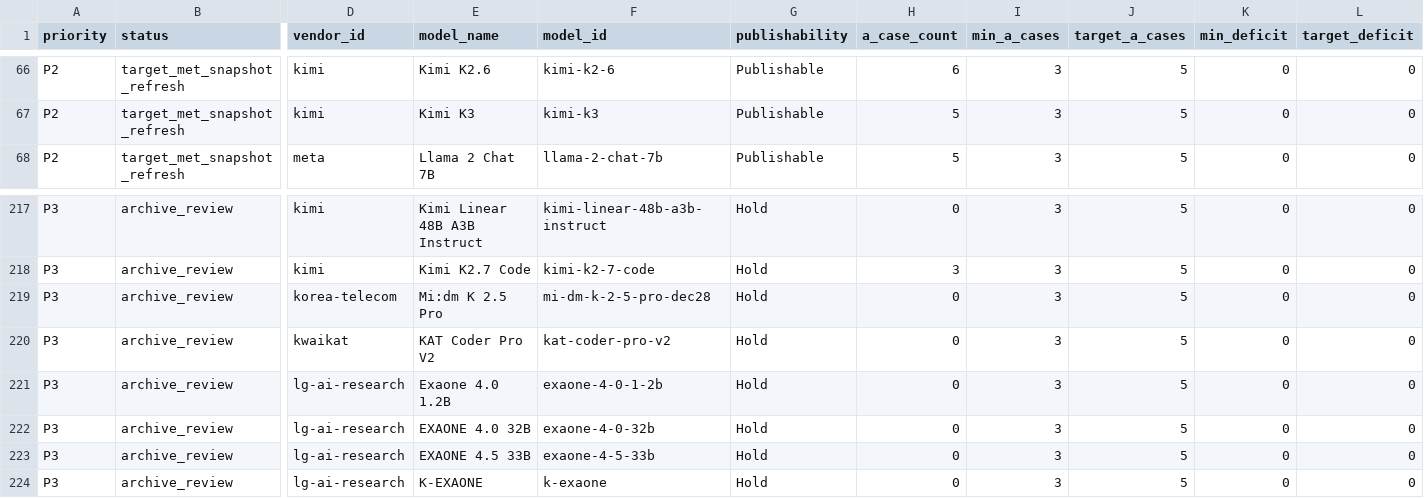
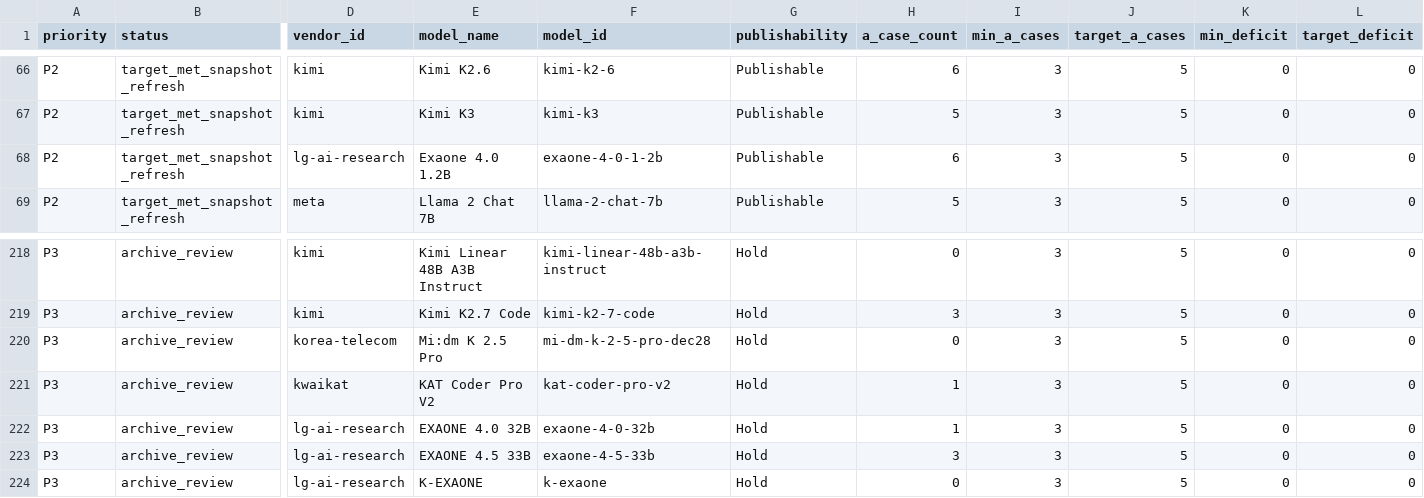
Before and after one commit to AL549984/model, a TSV file: work/evidence-backfill-intake.tsv, drawn as a sheet; only a part is shown, gaps mark what is left out; removed rows and columns are numbered as before the commit, all else as after; rows hold the shown columns only; the diff names each change by its address in the sheet, - before the commit and + after, or states it on an @@ line.

Commit message:
chore: update Model Atlas data

```diff
--- a/work/evidence-backfill-intake.tsv
+++ b/work/evidence-backfill-intake.tsv
+row 68: P2 | target_met_snapshot_refresh | lg-ai-research | Exaone 4.0 1.2B | exaone-4-0-1-2b | Publishable | 6 | 3 | 5 | 0 | 0
-H221 (a_case_count): 0
+H221 (a_case_count): 1
-row 221: P3 | archive_review | lg-ai-research | Exaone 4.0 1.2B | exaone-4-0-1-2b | Hold | 0 | 3 | 5 | 0 | 0
-H222 (a_case_count): 0
+H222 (a_case_count): 1
-H223 (a_case_count): 0
+H223 (a_case_count): 3
```
Also changed, not shown: 9 other files.
